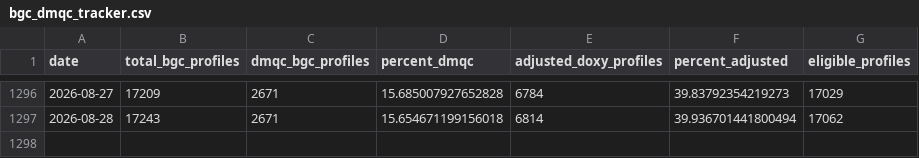
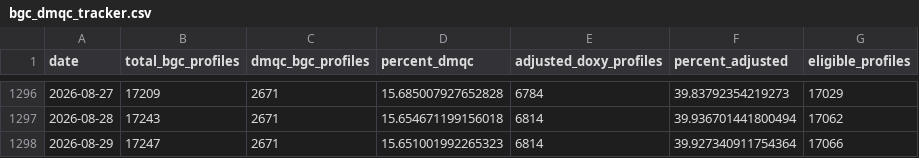
Before and after one commit to ArgoCanada/meds-dmqc, a CSV file: track/bgc_dmqc_tracker.csv, drawn as a sheet; only a part is shown, gaps mark what is left out.

Commit message:
Auto updating DMQC tracker via cron job

```diff
--- a/track/bgc_dmqc_tracker.csv
+++ b/track/bgc_dmqc_tracker.csv
@@ -1297 +1297,2 @@ date,total_bgc_profiles,dmqc_bgc_profiles,percent_dmqc,adjusted_doxy_profiles,pe
 2026-08-28,17243,2671,15.654671199156018,6814,39.936701441800494,17062
+2026-08-29,17247,2671,15.651001992265323,6814,39.927340911754364,17066
```
Also changed, not shown: 1 other file.
